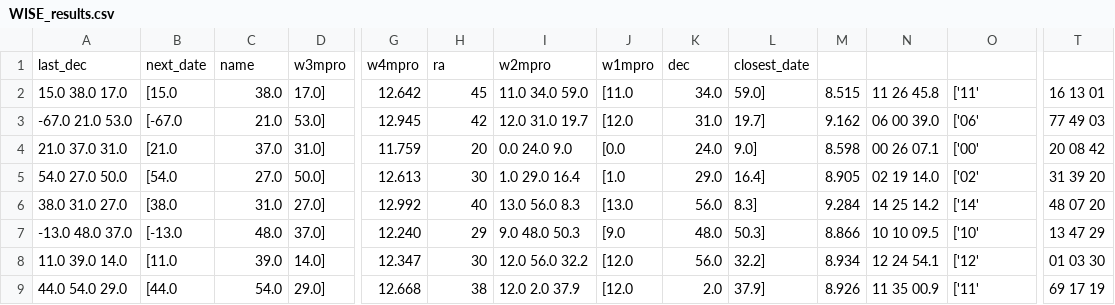
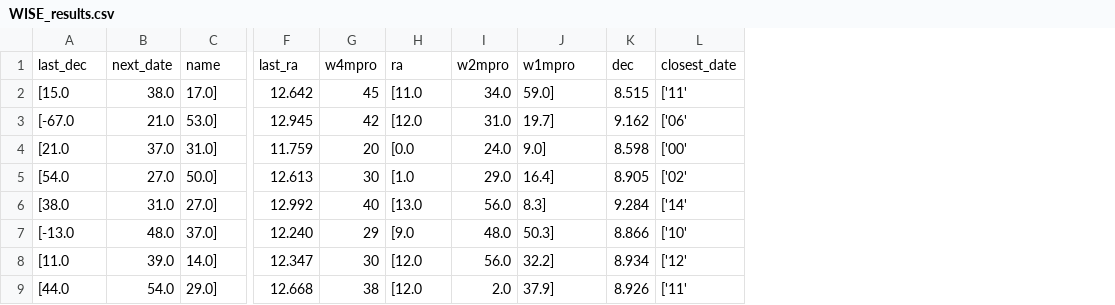
Before and after one commit to j3doucet/DBNN.NASA, a CSV file: python/WISE_results.csv, drawn as a sheet; only a part is shown, gaps mark what is left out; removed rows and columns are numbered as before the commit, all else as after; rows hold the shown columns only; the diff names each change by its address in the sheet, - before the commit and + after, or states it on an @@ line.

```diff
--- a/python/WISE_results.csv
+++ b/python/WISE_results.csv
-column A, rows 2-9: 15.0 38.0 17.0 | -67.0 21.0 53.0 | 21.0 37.0 31.0 | 54.0 27.0 50.0 | 38.0 31.0 27.0 | -13.0 48.0 37.0 | 11.0 39.0 14.0 | 44.0 54.0 29.0
-column I, rows 2-9: 11.0 34.0 59.0 | 12.0 31.0 19.7 | 0.0 24.0 9.0 | 1.0 29.0 16.4 | 13.0 56.0 8.3 | 9.0 48.0 50.3 | 12.0 56.0 32.2 | 12.0 2.0 37.9
-column N, rows 2-9: 11 26 45.8 | 06 00 39.0 | 00 26 07.1 | 02 19 14.0 | 14 25 14.2 | 10 10 09.5 | 12 24 54.1 | 11 35 00.9
-column T, rows 2-9: 16 13 01 | 77 49 03 | 20 08 42 | 31 39 20 | 48 07 20 | 13 47 29 | 01 03 30 | 69 17 19
-row 1: last_dec | next_date | name | w3mpro | w4mpro | ra | w2mpro | w1mpro | dec | closest_date
+row 1: last_dec | next_date | name | last_ra | w4mpro | ra | w2mpro | w1mpro | dec | closest_date
```
Also changed, not shown: 5 other files.
